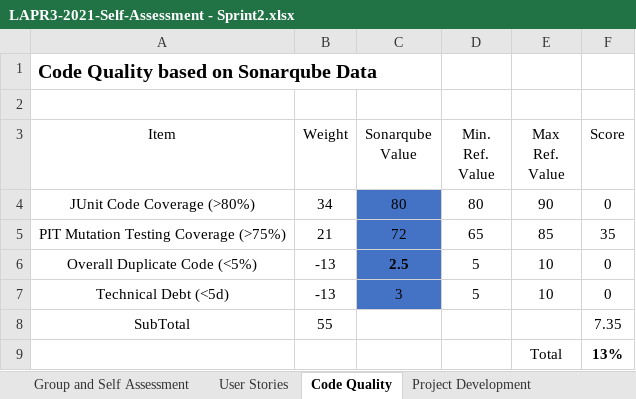
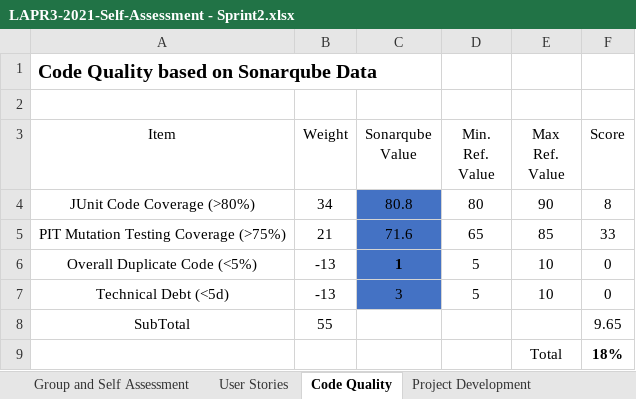
Before and after one commit to Diogosadias/LEI_PI_SEM3, an Excel workbook: docs/LAPR3-2021-Self-Assessment - Sprint2.xlsx, sheet Code Quality, drawn as a sheet; values as stored, in another font and other column widths than the file's, no borders; the diff names each change by its address in the sheet, - before the commit and + after, or states it on an @@ line.

```diff
--- a/docs/LAPR3-2021-Self-Assessment - Sprint2.xlsx (sheet Code Quality)
+++ b/docs/LAPR3-2021-Self-Assessment - Sprint2.xlsx (sheet Code Quality)
-C4 (Sonarqube Value): 80
+C4 (Sonarqube Value): 80.8
-F4 (Score): 0
+F4 (Score): 8
-C5 (Sonarqube Value): 72
+C5 (Sonarqube Value): 71.6
-F5 (Score): 35
+F5 (Score): 33
-C6 (Sonarqube Value): 2.5
+C6 (Sonarqube Value): 1
-F8 (Score): 7.35
+F8 (Score): 9.65
-F9 (Score): 13%
+F9 (Score): 18%
```
Also changed, not shown: sheet Project Development.
